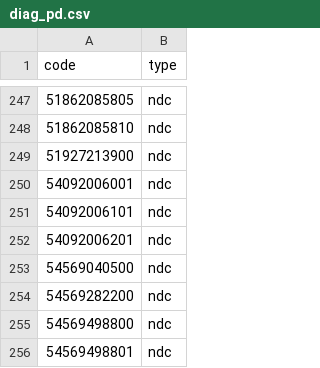
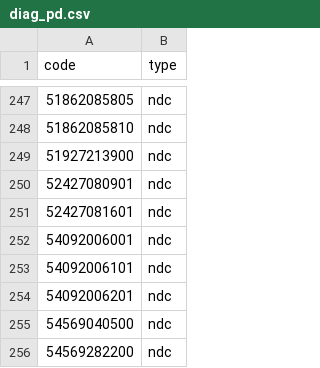
Before and after one commit to aarmiller/codeBuildr, a CSV file: inst/extdata/diag_pd.csv, drawn as a sheet; only a part is shown, gaps mark what is left out; the shorter side is filled out with more unchanged rows; the diff names each change by its address in the sheet, - before the commit and + after, or states it on an @@ line.

```diff
--- a/inst/extdata/diag_pd.csv
+++ b/inst/extdata/diag_pd.csv
+row 250: 52427080901 | ndc
+row 251: 52427081601 | ndc
```
Also changed, not shown: 3 other files.
